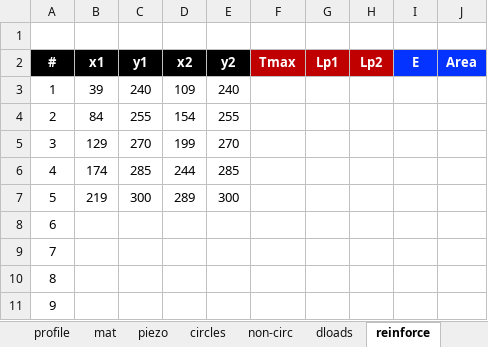
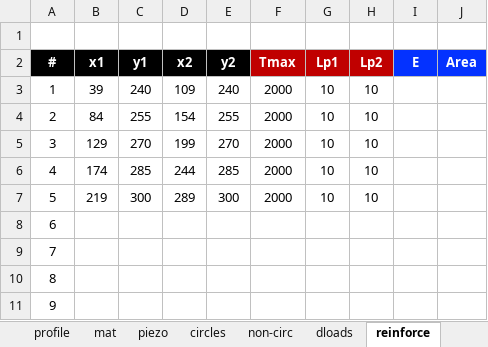
Before and after one commit to njones61/xslope, an Excel workbook: inputs/slope/input_template_MASTER5.xlsx, sheet reinforce, drawn as a sheet; only a part is shown; values as stored, in another font and other column widths than the file's, no borders; charts and pictures not drawn; the diff names each change by its address in the sheet, - before the commit and + after, or states it on an @@ line.

```diff
--- a/inputs/slope/input_template_MASTER5.xlsx (sheet reinforce)
+++ b/inputs/slope/input_template_MASTER5.xlsx (sheet reinforce)
-F3:F7 (Tmax): (empty)
+F3:F7 (Tmax): 2000
-G3:G7 (Lp1): (empty)
+G3:G7 (Lp1): 10
-H3:H7 (Lp2): (empty)
+H3:H7 (Lp2): 10
```
Also changed, not shown: inputs/slope/input_template_lface5.xlsx, 10 other files.
